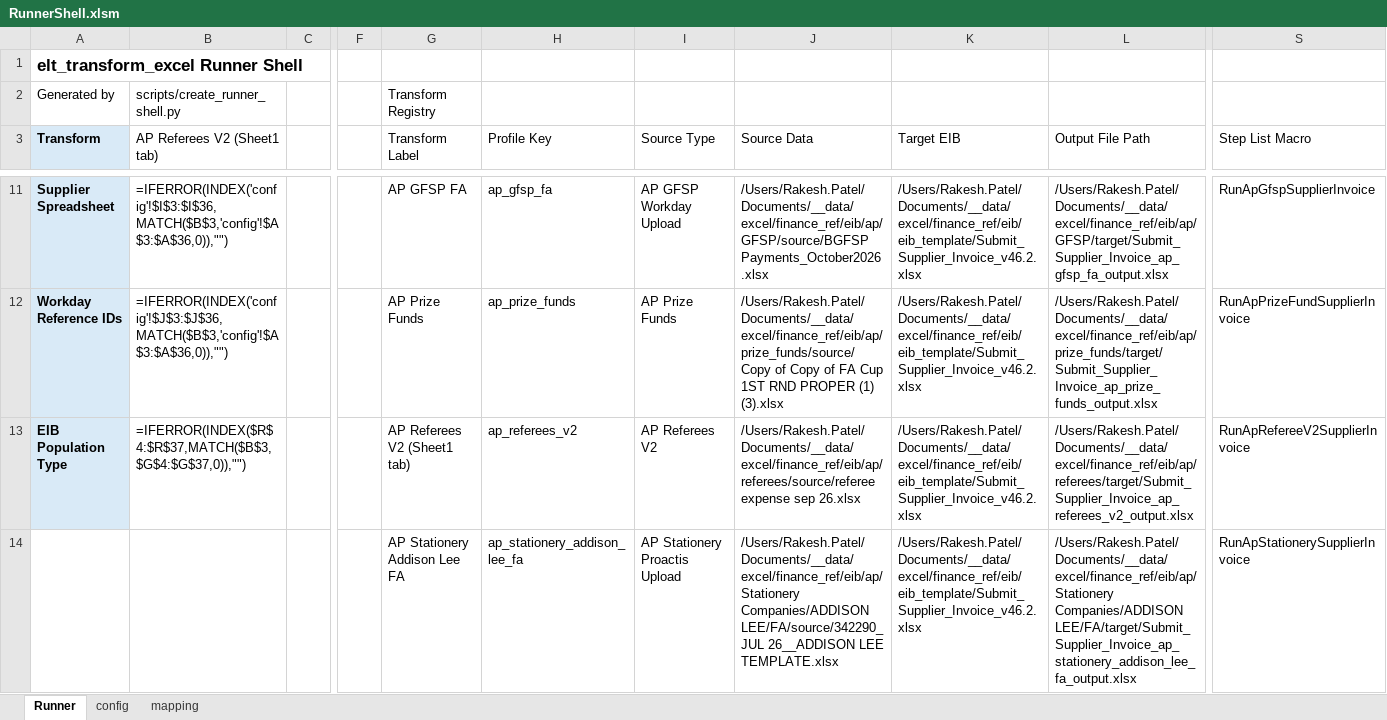
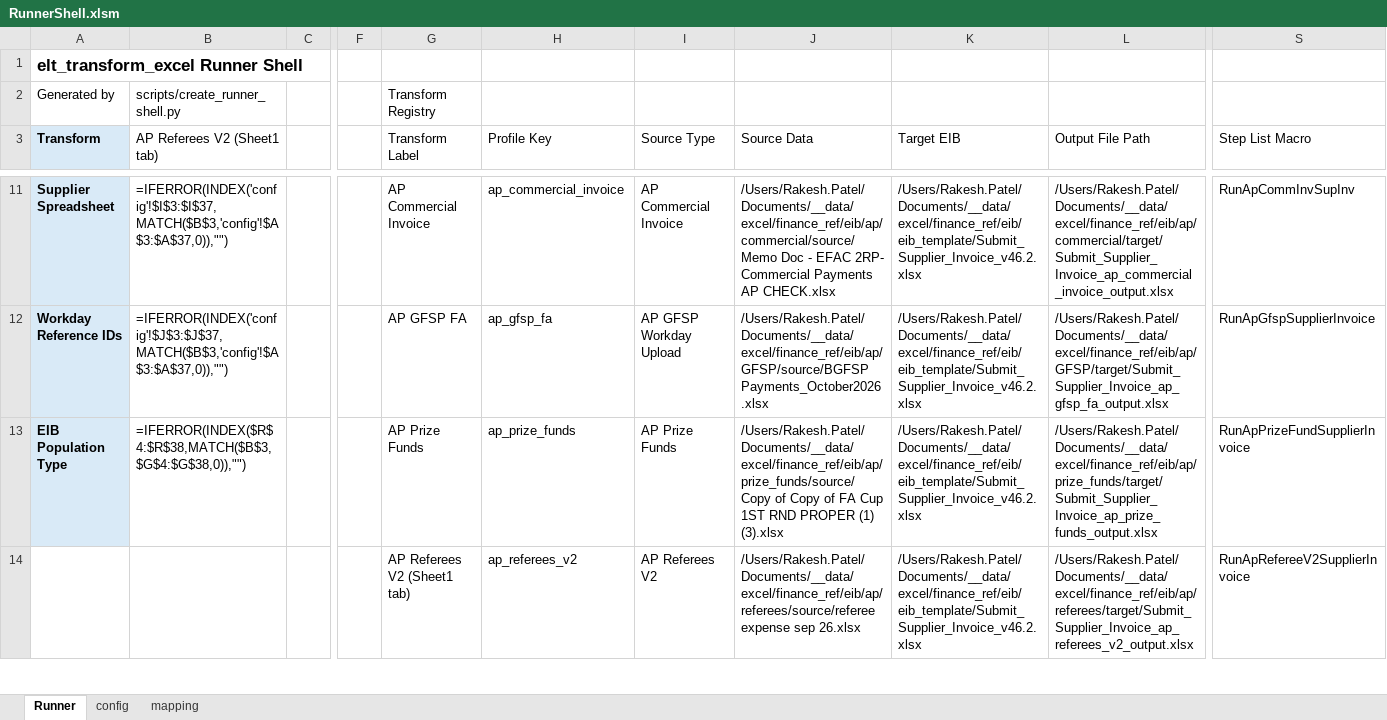
Before and after one commit to rpatel-fa/fa_workday_etl, an Excel workbook: implementations/elt_transform_excel/runner_shell/RunnerShell.xlsm, sheet Runner, drawn as a sheet; only a part is shown, gaps mark what is left out; values as stored, in another font and other column widths than the file's, no borders; formulas without a stored value are shown as written; the diff covers the shown part only; the diff names each change by its address in the sheet, - before the commit and + after, or states it on an @@ line.

```diff
--- a/implementations/elt_transform_excel/runner_shell/RunnerShell.xlsm (sheet Runner)
+++ b/implementations/elt_transform_excel/runner_shell/RunnerShell.xlsm (sheet Runner)
-B11 (AP Referees V2 (Sheet1 tab)): =IFERROR(INDEX('config'!$I$3:$I$36,MATCH($B$3,'config'!$A$3:$A$36,0)),"")
+B11 (AP Referees V2 (Sheet1 tab)): =IFERROR(INDEX('config'!$I$3:$I$37,MATCH($B$3,'config'!$A$3:$A$37,0)),"")
-G11 (Transform Label): AP GFSP FA
+G11 (Transform Label): AP Commercial Invoice
-H11 (Profile Key): ap_gfsp_fa
+H11 (Profile Key): ap_commercial_invoice
-I11 (Source Type): AP GFSP Workday Upload
+I11 (Source Type): AP Commercial Invoice
-J11 (Source Data): /Users/Rakesh.Patel/Documents/__data/excel/finance_ref/eib/ap/GFSP/source/BGFSP Payments_October2026.xlsx
+J11 (Source Data): /Users/Rakesh.Patel/Documents/__data/excel/finance_ref/eib/ap/commercial/source/Memo Doc - EFAC 2RP- Commercial Payments AP CHECK.xlsx
-L11 (Output File Path): /Users/Rakesh.Patel/Documents/__data/excel/finance_ref/eib/ap/GFSP/target/Submit_Supplier_Invoice_ap_gfsp_fa_output.xlsx
+L11 (Output File Path): /Users/Rakesh.Patel/Documents/__data/excel/finance_ref/eib/ap/commercial/target/Submit_Supplier_Invoice_ap_commercial_invoice_output.xlsx
-S11 (Step List Macro): RunApGfspSupplierInvoice
+S11 (Step List Macro): RunApCommInvSupInv
-B12 (AP Referees V2 (Sheet1 tab)): =IFERROR(INDEX('config'!$J$3:$J$36,MATCH($B$3,'config'!$A$3:$A$36,0)),"")
+B12 (AP Referees V2 (Sheet1 tab)): =IFERROR(INDEX('config'!$J$3:$J$37,MATCH($B$3,'config'!$A$3:$A$37,0)),"")
-G12 (Transform Label): AP Prize Funds
+G12 (Transform Label): AP GFSP FA
-H12 (Profile Key): ap_prize_funds
+H12 (Profile Key): ap_gfsp_fa
-I12 (Source Type): AP Prize Funds
+I12 (Source Type): AP GFSP Workday Upload
-J12 (Source Data): /Users/Rakesh.Patel/Documents/__data/excel/finance_ref/eib/ap/prize_funds/source/Copy of Copy of FA Cup 1ST RND PROPER (1) (3).xlsx
+J12 (Source Data): /Users/Rakesh.Patel/Documents/__data/excel/finance_ref/eib/ap/GFSP/source/BGFSP Payments_October2026.xlsx
-L12 (Output File Path): /Users/Rakesh.Patel/Documents/__data/excel/finance_ref/eib/ap/prize_funds/target/Submit_Supplier_Invoice_ap_prize_funds_output.xlsx
+L12 (Output File Path): /Users/Rakesh.Patel/Documents/__data/excel/finance_ref/eib/ap/GFSP/target/Submit_Supplier_Invoice_ap_gfsp_fa_output.xlsx
-S12 (Step List Macro): RunApPrizeFundSupplierInvoice
+S12 (Step List Macro): RunApGfspSupplierInvoice
-B13 (AP Referees V2 (Sheet1 tab)): =IFERROR(INDEX($R$4:$R$37,MATCH($B$3,$G$4:$G$37,0)),"")
+B13 (AP Referees V2 (Sheet1 tab)): =IFERROR(INDEX($R$4:$R$38,MATCH($B$3,$G$4:$G$38,0)),"")
-G13 (Transform Label): AP Referees V2 (Sheet1 tab)
+G13 (Transform Label): AP Prize Funds
-H13 (Profile Key): ap_referees_v2
+H13 (Profile Key): ap_prize_funds
-I13 (Source Type): AP Referees V2
+I13 (Source Type): AP Prize Funds
-J13 (Source Data): /Users/Rakesh.Patel/Documents/__data/excel/finance_ref/eib/ap/referees/source/referee expense sep 26.xlsx
+J13 (Source Data): /Users/Rakesh.Patel/Documents/__data/excel/finance_ref/eib/ap/prize_funds/source/Copy of Copy of FA Cup 1ST RND PROPER (1) (3).xlsx
-L13 (Output File Path): /Users/Rakesh.Patel/Documents/__data/excel/finance_ref/eib/ap/referees/target/Submit_Supplier_Invoice_ap_referees_v2_output.xlsx
+L13 (Output File Path): /Users/Rakesh.Patel/Documents/__data/excel/finance_ref/eib/ap/prize_funds/target/Submit_Supplier_Invoice_ap_prize_funds_output.xlsx
-S13 (Step List Macro): RunApRefereeV2SupplierInvoice
+S13 (Step List Macro): RunApPrizeFundSupplierInvoice
-G14 (Transform Label): AP Stationery Addison Lee FA
+G14 (Transform Label): AP Referees V2 (Sheet1 tab)
-H14 (Profile Key): ap_stationery_addison_lee_fa
+H14 (Profile Key): ap_referees_v2
-I14 (Source Type): AP Stationery Proactis Upload
+I14 (Source Type): AP Referees V2
-J14 (Source Data): /Users/Rakesh.Patel/Documents/__data/excel/finance_ref/eib/ap/Stationery Companies/ADDISON LEE/FA/source/342290_JUL 26__ADDISON LEE TEMPLATE.xlsx
+J14 (Source Data): /Users/Rakesh.Patel/Documents/__data/excel/finance_ref/eib/ap/referees/source/referee expense sep 26.xlsx
-L14 (Output File Path): /Users/Rakesh.Patel/Documents/__data/excel/finance_ref/eib/ap/Stationery Companies/ADDISON LEE/FA/target/Submit_Supplier_Invoice_ap_stationery_addison_lee_fa_output.xlsx
+L14 (Output File Path): /Users/Rakesh.Patel/Documents/__data/excel/finance_ref/eib/ap/referees/target/Submit_Supplier_Invoice_ap_referees_v2_output.xlsx
-S14 (Step List Macro): RunApStationerySupplierInvoice
+S14 (Step List Macro): RunApRefereeV2SupplierInvoice
```
Also changed, not shown: 1 added row and 66 edited cells elsewhere in this sheet, sheet config, 5 other files.
